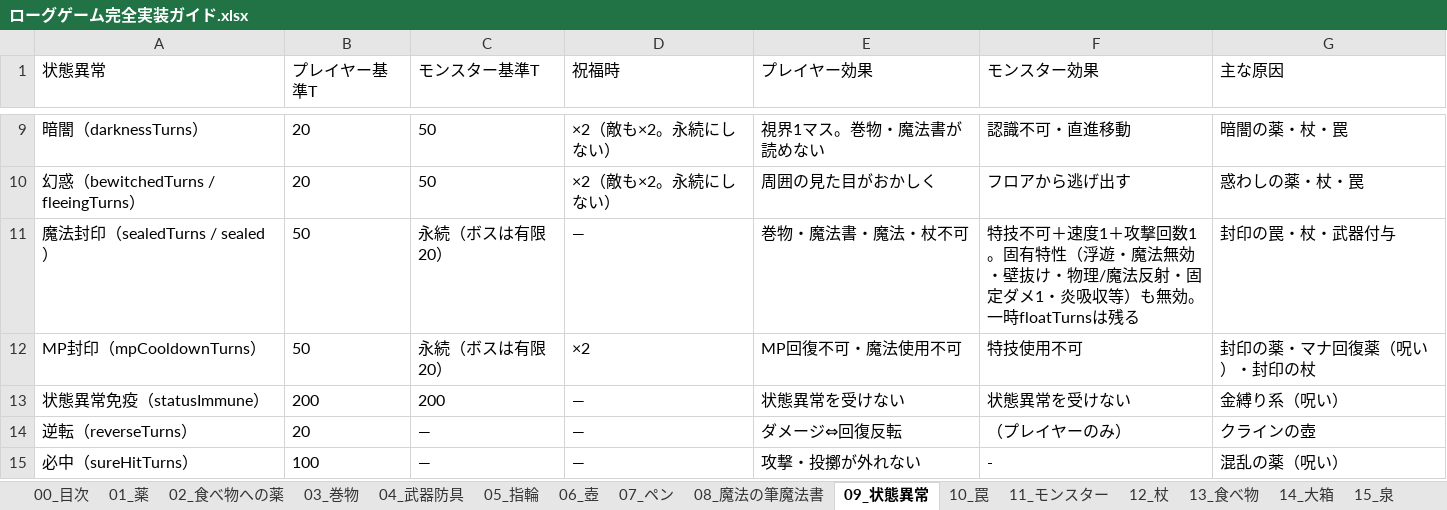
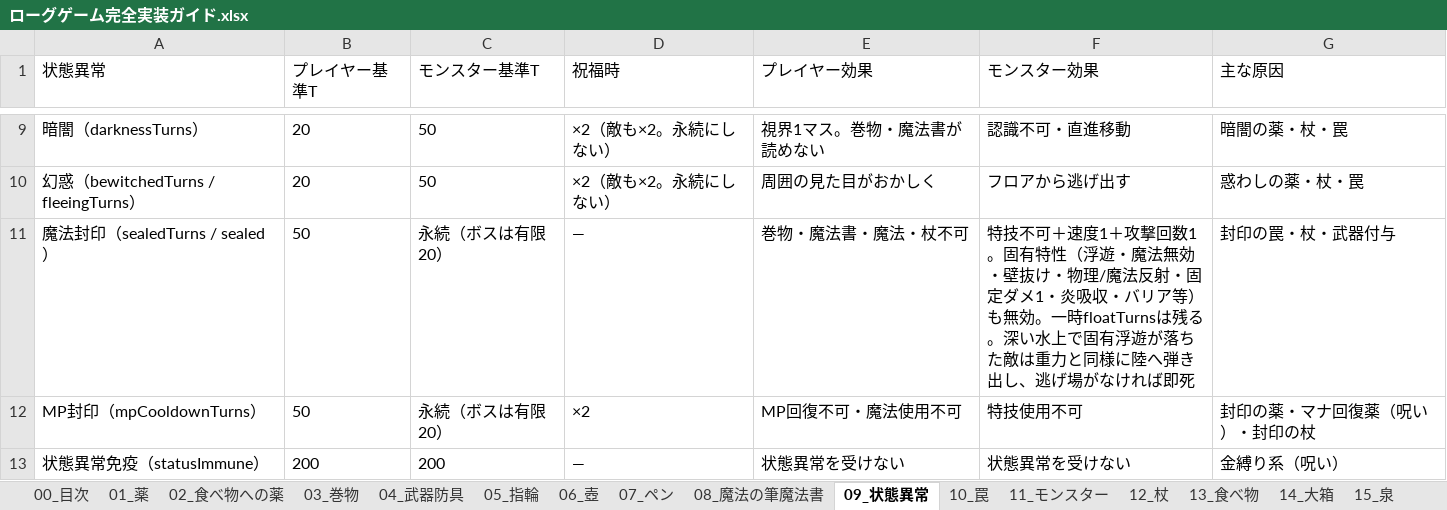
Before and after one commit to akechiment-commits/Rogue, an Excel workbook: ローグゲーム完全実装ガイド.xlsx, sheet 09_状態異常, drawn as a sheet; only a part is shown, gaps mark what is left out; the shorter side is filled out with more unchanged rows; values as stored, in another font and other column widths than the file's, no borders; the diff names each change by its address in the sheet, - before the commit and + after, or states it on an @@ line.

```diff
--- a/ローグゲーム完全実装ガイド.xlsx (sheet 09_状態異常)
+++ b/ローグゲーム完全実装ガイド.xlsx (sheet 09_状態異常)
-F11 (モンスター効果): …・炎吸収等）も無効。一時floatTurnsは残る
+F11 (モンスター効果): …・炎吸収・バリア等）も無効。一時floatTurnsは残る。深い水上で固有浮遊が落ちた敵は重力と同様に陸へ弾き出し、逃げ場がなければ即死
```
Also changed, not shown: sheet 14_大箱, 5 other files.
